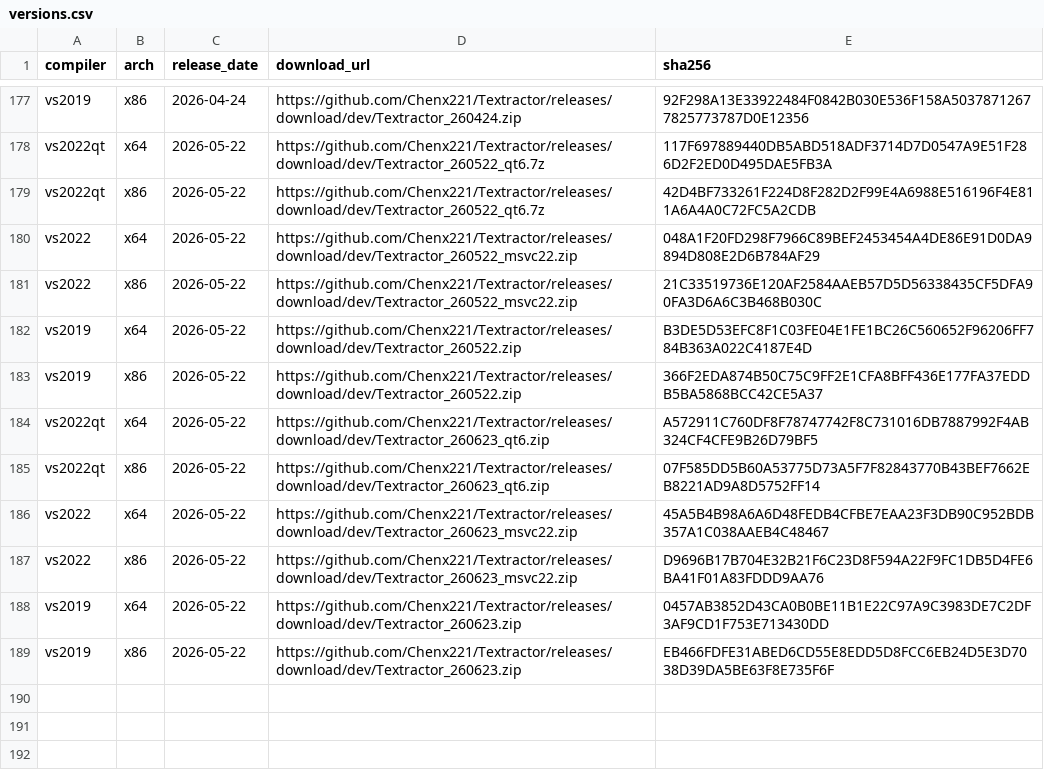
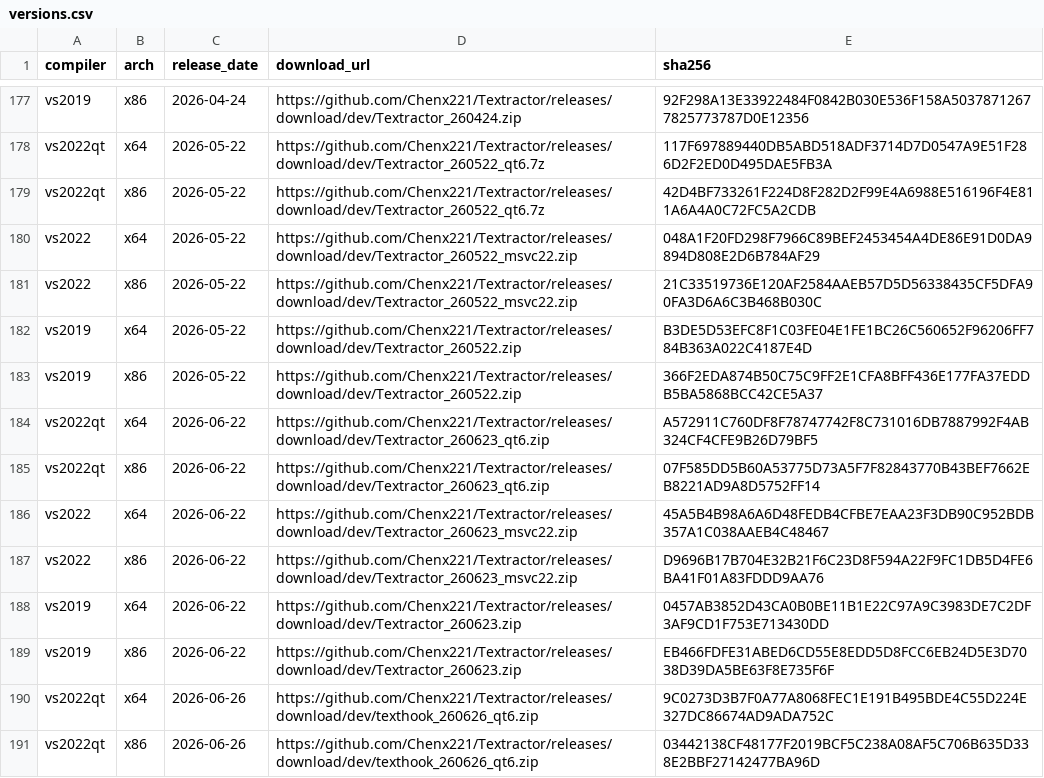
Before and after one commit to Chenx221/API2, a CSV file: data/versions.csv, drawn as a sheet; only a part is shown, gaps mark what is left out; the diff names each change by its address in the sheet, - before the commit and + after, or states it on an @@ line.

Commit message:
update

```diff
--- a/data/versions.csv
+++ b/data/versions.csv
-C184:C189 (release_date): 2026-05-22
+C184:C189 (release_date): 2026-06-22
+row 190: vs2022qt | x64 | 2026-06-26 | https://github.com/Chenx221/Textractor/releases/download/dev/texthook_260626_qt6.zip | 9C0273D3B7F0A77A8068FEC1E191B495BDE4C55D224E327DC86674AD9ADA752C
+row 191: vs2022qt | x86 | 2026-06-26 | https://github.com/Chenx221/Textractor/releases/download/dev/texthook_260626_qt6.zip | 03442138CF48177F2019BCF5C238A08AF5C706B635D338E2BBF27142477BA96D
```
